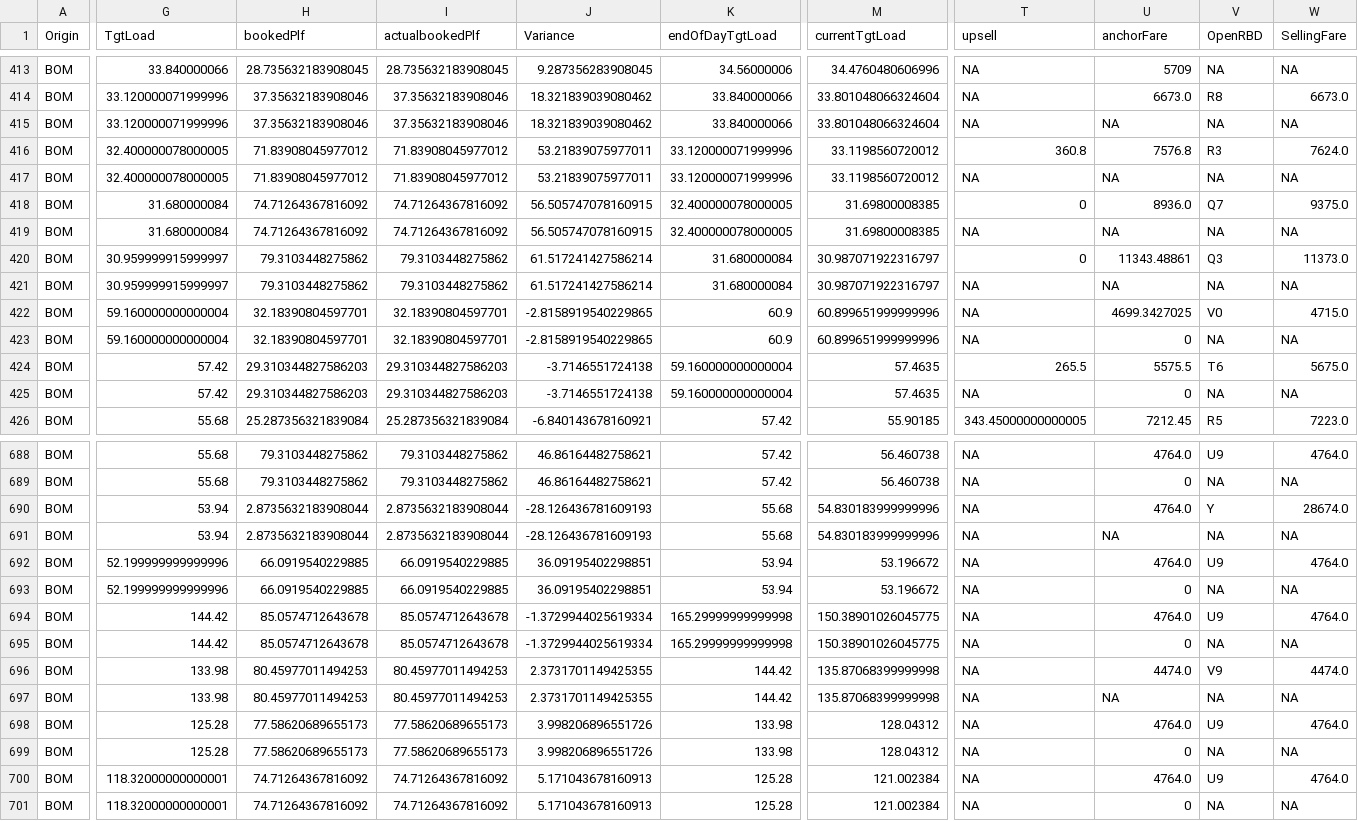
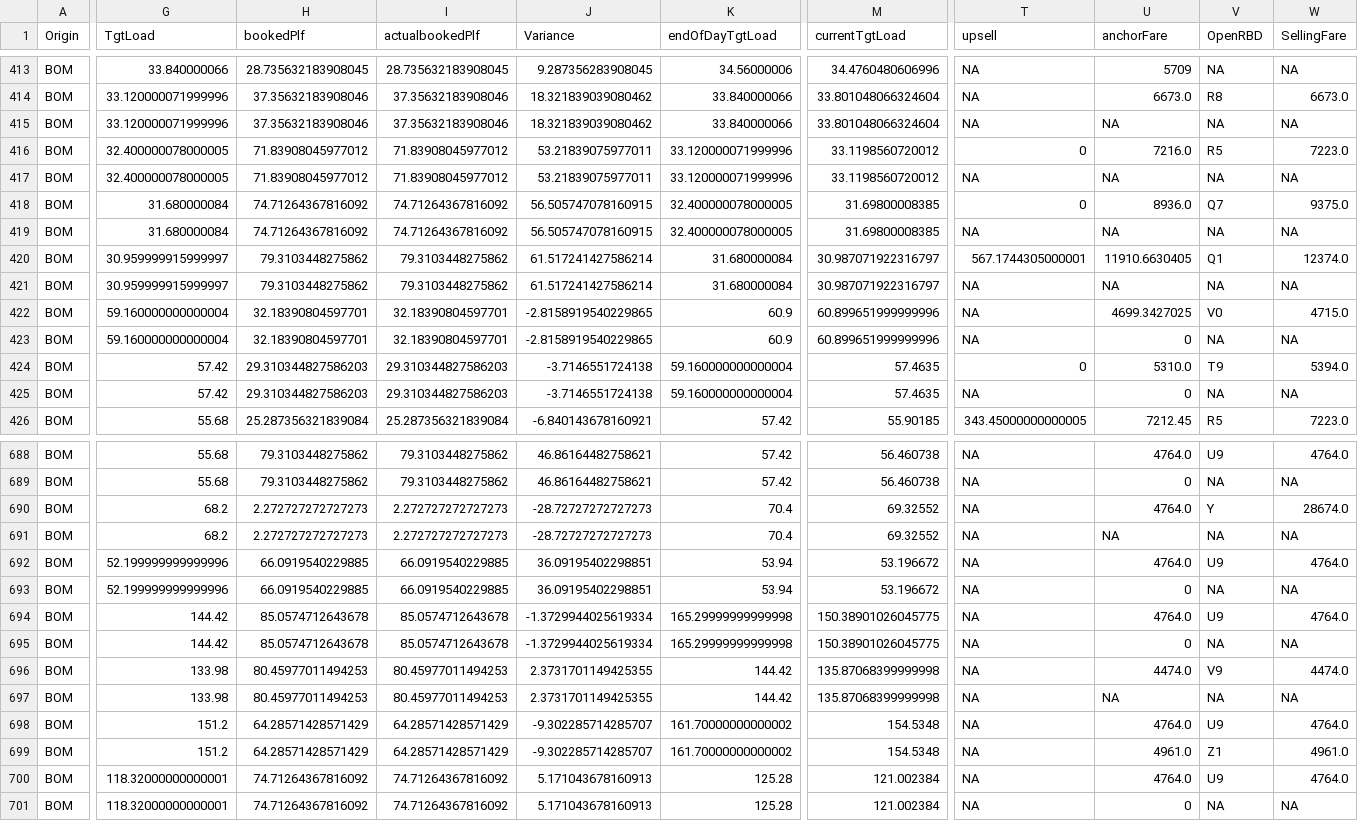
Before and after one commit to vivekbolla123/rm-allocation-serverless-funcs, a CSV file: QPDynamicAllocation/output/summary.csv, drawn as a sheet; only a part is shown, gaps mark what is left out; the diff covers the shown part only; the diff names each change by its address in the sheet, - before the commit and + after, or states it on an @@ line.

```diff
--- a/QPDynamicAllocation/output/summary.csv
+++ b/QPDynamicAllocation/output/summary.csv
-T416 (upsell): 360.8
+T416 (upsell): 0
-U416 (anchorFare): 7576.8
+U416 (anchorFare): 7216.0
-V416 (OpenRBD): R3
+V416 (OpenRBD): R5
-W416 (SellingFare): 7624.0
+W416 (SellingFare): 7223.0
-T420 (upsell): 0
+T420 (upsell): 567.1744305000001
-U420 (anchorFare): 11343.48861
+U420 (anchorFare): 11910.6630405
-V420 (OpenRBD): Q3
+V420 (OpenRBD): Q1
-W420 (SellingFare): 11373.0
+W420 (SellingFare): 12374.0
-T424 (upsell): 265.5
+T424 (upsell): 0
-U424 (anchorFare): 5575.5
+U424 (anchorFare): 5310.0
-V424 (OpenRBD): T6
+V424 (OpenRBD): T9
-W424 (SellingFare): 5675.0
+W424 (SellingFare): 5394.0
-G690:G691 (TgtLoad): 53.94
+G690:G691 (TgtLoad): 68.2
-H690:H691 (bookedPlf): 2.8735632183908044
+H690:H691 (bookedPlf): 2.272727272727273
-I690:I691 (actualbookedPlf): 2.8735632183908044
+I690:I691 (actualbookedPlf): 2.272727272727273
-J690:J691 (Variance): -28.126436781609193
+J690:J691 (Variance): -28.72727272727273
-K690:K691 (endOfDayTgtLoad): 55.68
+K690:K691 (endOfDayTgtLoad): 70.4
-M690:M691 (currentTgtLoad): 54.830183999999996
+M690:M691 (currentTgtLoad): 69.32552
-G698:G699 (TgtLoad): 125.28
+G698:G699 (TgtLoad): 151.2
-H698:H699 (bookedPlf): 77.58620689655173
+H698:H699 (bookedPlf): 64.28571428571429
-I698:I699 (actualbookedPlf): 77.58620689655173
+I698:I699 (actualbookedPlf): 64.28571428571429
-J698:J699 (Variance): 3.998206896551726
+J698:J699 (Variance): -9.302285714285707
-K698:K699 (endOfDayTgtLoad): 133.98
+K698:K699 (endOfDayTgtLoad): 161.70000000000002
-M698:M699 (currentTgtLoad): 128.04312
+M698:M699 (currentTgtLoad): 154.5348
-U699 (anchorFare): 0
+U699 (anchorFare): 4961.0
-V699 (OpenRBD): NA
+V699 (OpenRBD): Z1
-W699 (SellingFare): NA
+W699 (SellingFare): 4961.0
```
Also changed, not shown: 72 edited cells elsewhere in this file, QPDynamicAllocation/output/AUGrid.csv, QPDynamicAllocation/params/data/Bookload.csv, 1 other file.
